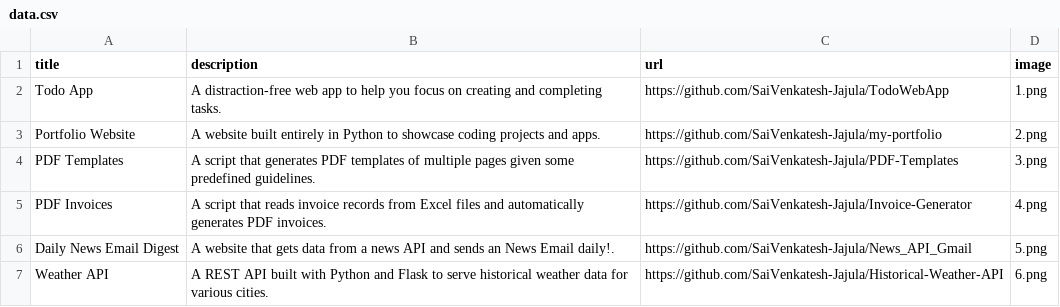
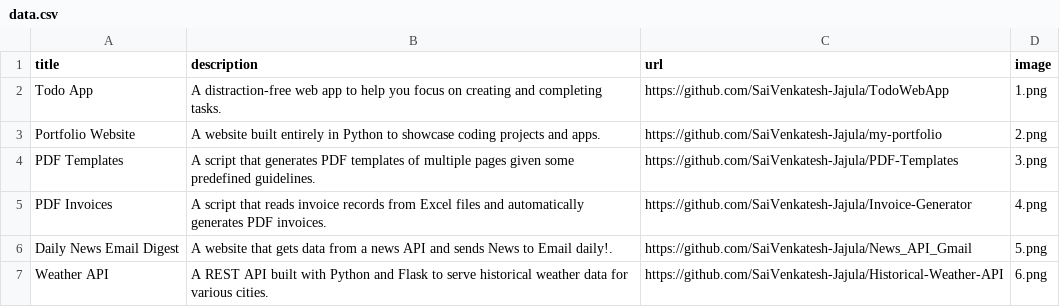
Before and after one commit to SaiVenkatesh-Jajula/my-portfolio, a CSV file: data.csv, drawn as a sheet.

Commit message:
spelling error at news digest description

```diff
--- a/data.csv
+++ b/data.csv
@@ -5,3 +5,3 @@ PDF Templates,A script that generates PDF templates of multiple pages given some
 PDF Invoices,A script that reads invoice records from Excel files and automatically generates PDF invoices.,https://github.com/SaiVenkatesh-Jajula/Invoice-Generator,4.png
-Daily News Email Digest,A website that gets data from a news API and sends an News Email daily!.,https://github.com/SaiVenkatesh-Jajula/News_API_Gmail,5.png
+Daily News Email Digest,A website that gets data from a news API and sends News to Email daily!.,https://github.com/SaiVenkatesh-Jajula/News_API_Gmail,5.png
 Weather API,A REST API built with Python and Flask to serve historical weather data for various cities.,https://github.com/SaiVenkatesh-Jajula/Historical-Weather-API,6.png
```
